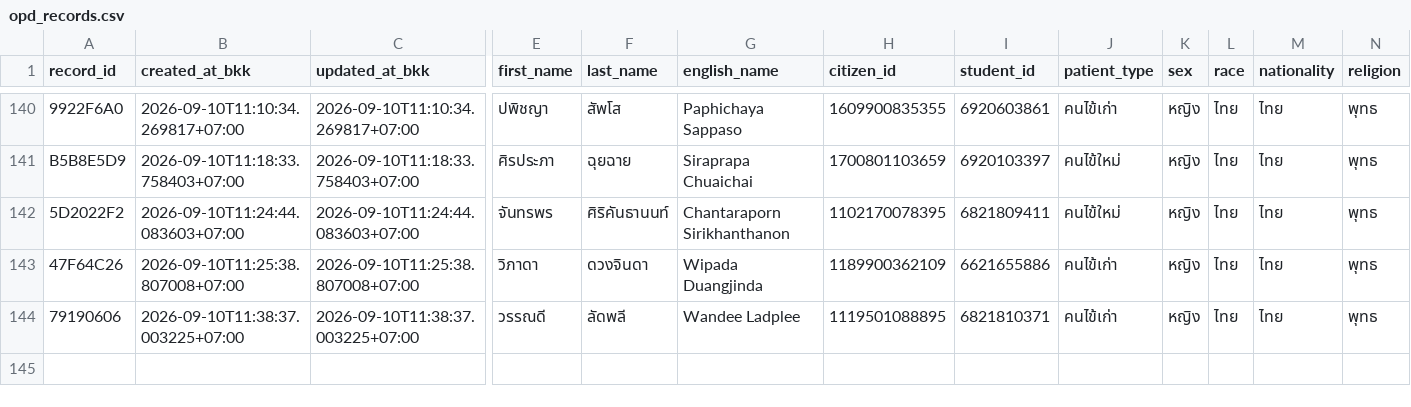
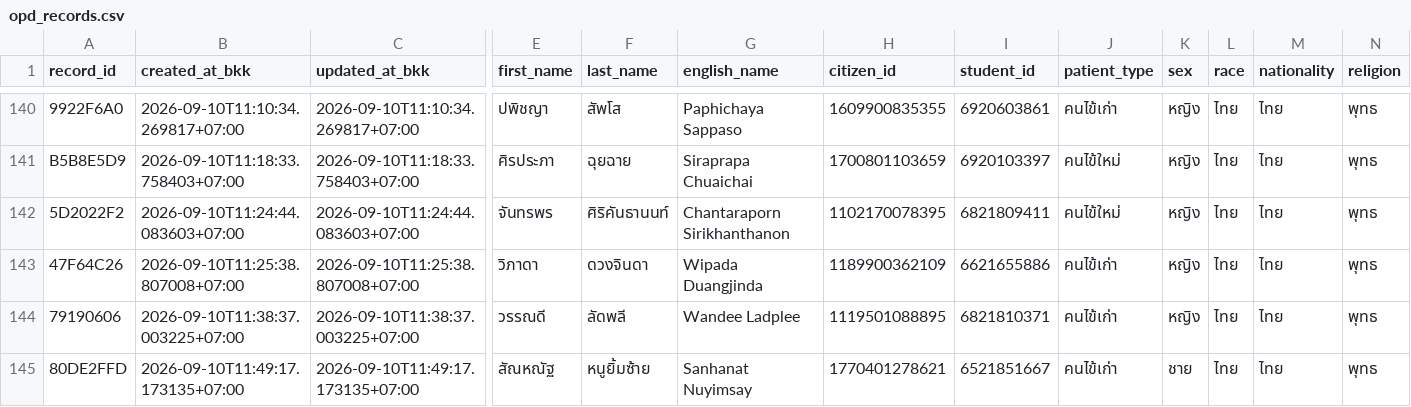
Before and after one commit to PythonianSt/OPD3, a CSV file: opd_records.csv, drawn as a sheet; only a part is shown, gaps mark what is left out; rows hold the shown columns only; the diff names each change by its address in the sheet, - before the commit and + after, or states it on an @@ line.

Commit message:
add OPD record 80DE2FFD 2026-09-10T11:49:17.173135+07:00

```diff
--- a/opd_records.csv
+++ b/opd_records.csv
+row 145: 80DE2FFD | 2026-09-10T11:49:17.173135+07:00 | 2026-09-10T11:49:17.173135+07:00 | สัณหณัฐ | หนูยิ้มซ้าย | Sanhanat Nuyimsay | 1770401278621 | 6521851667 | คนไข้เก่า | ชาย | ไทย | ไทย | พุทธ
```
